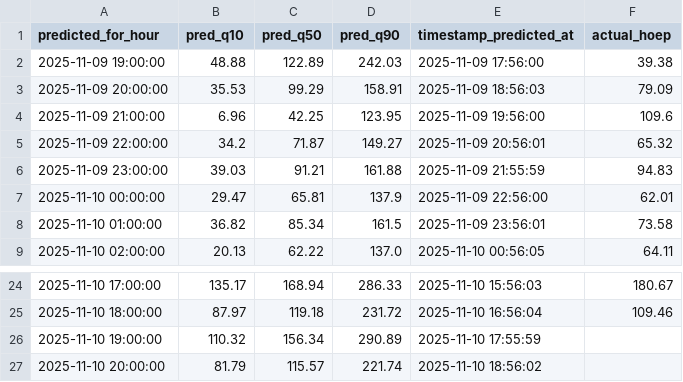
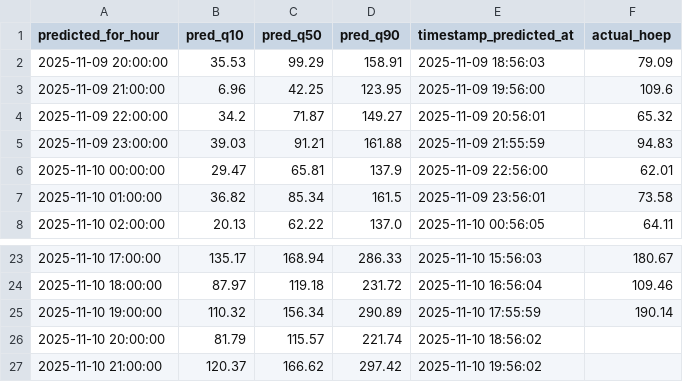
Before and after one commit to MusaE5/hoep_forecasting_app, a CSV file: cloud_entry/data/chart_buffer.csv, drawn as a sheet; only a part is shown, gaps mark what is left out.

Commit message:
Update all CSV files from Cloud Function

```diff
--- a/cloud_entry/data/chart_buffer.csv
+++ b/cloud_entry/data/chart_buffer.csv
@@ -1,3 +1,2 @@
 predicted_for_hour,pred_q10,pred_q50,pred_q90,timestamp_predicted_at,actual_hoep
-2025-11-09 19:00:00,48.88,122.89,242.03,2025-11-09 17:56:00,39.38
 2025-11-09 20:00:00,35.53,99.29,158.91,2025-11-09 18:56:03,79.09
@@ -25,3 +24,4 @@ predicted_for_hour,pred_q10,pred_q50,pred_q90,timestamp_predicted_at,actual_hoep
 2025-11-10 18:00:00,87.97,119.18,231.72,2025-11-10 16:56:04,109.46
-2025-11-10 19:00:00,110.32,156.34,290.89,2025-11-10 17:55:59,
+2025-11-10 19:00:00,110.32,156.34,290.89,2025-11-10 17:55:59,190.14
 2025-11-10 20:00:00,81.79,115.57,221.74,2025-11-10 18:56:02,
+2025-11-10 21:00:00,120.37,166.62,297.42,2025-11-10 19:56:02,
```
Also changed, not shown: cloud_entry/data/hoep_buffer.csv, cloud_entry/data/predictions_log.csv.
